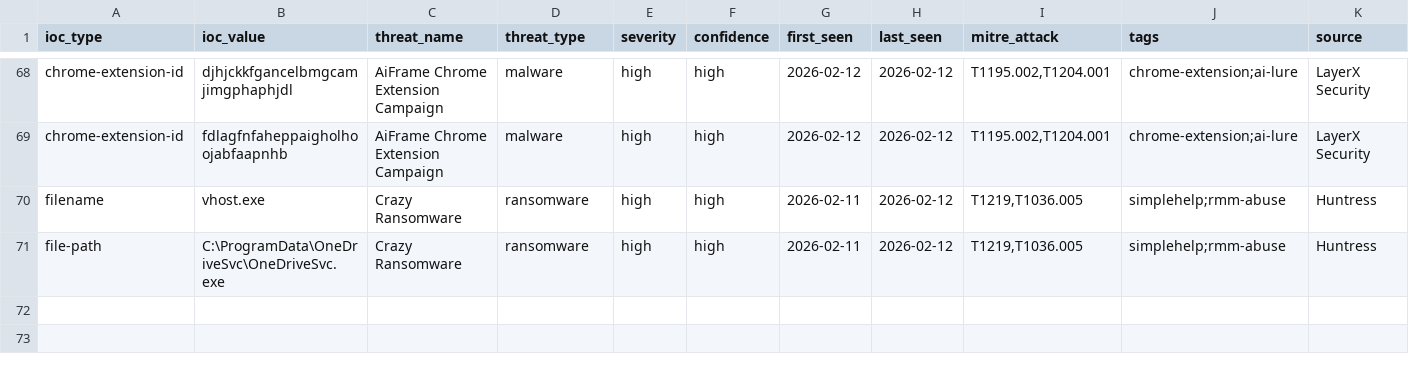
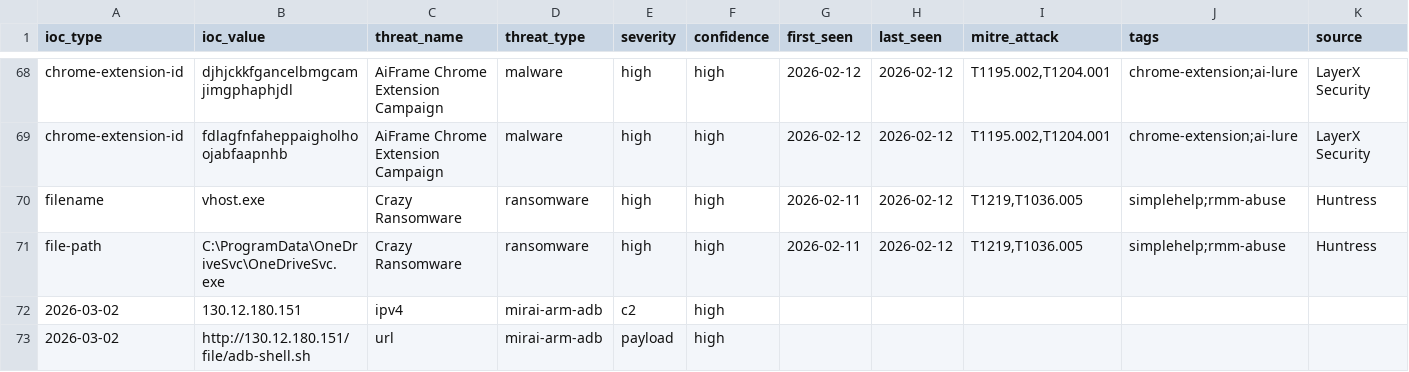
Before and after one commit to perisai-labs/indra-cti, a CSV file: feeds/ioc-all.csv, drawn as a sheet; only a part is shown, gaps mark what is left out; rows hold the shown columns only; the diff names each change by its address in the sheet, - before the commit and + after, or states it on an @@ line.

Commit message:
intel: Mirai ARM ADB variant (March 2026)

```diff
--- a/feeds/ioc-all.csv
+++ b/feeds/ioc-all.csv
+row 72: 2026-03-02 | 130.12.180.151 | ipv4 | mirai-arm-adb | c2 | high
+row 73: 2026-03-02 | http://130.12.180.151/file/adb-shell.sh | url | mirai-arm-adb | payload | high
```
Also changed, not shown: 7 other files.
